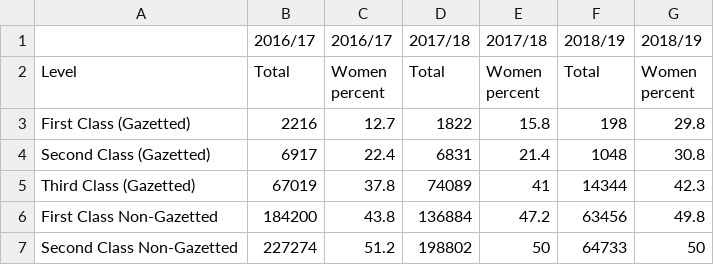
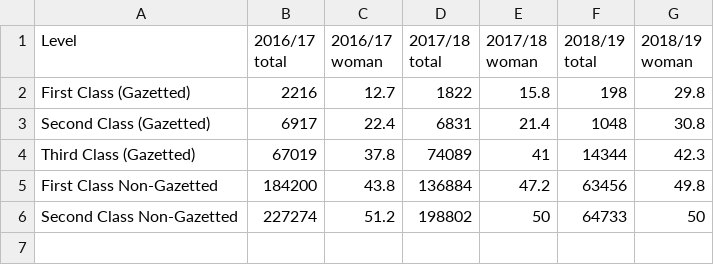
Before and after one commit to sherpaang/bureacracyrepresentation, a CSV file: data/ncslevelrecent.csv (was data/levelrecent.csv), drawn as a sheet.

Commit message:
renaming datasets and columns

```diff
--- a/data/levelrecent.csv
+++ b/data/ncslevelrecent.csv
@@ -1,3 +1,2 @@
-,2016/17,2016/17,2017/18,2017/18,2018/19,2018/19
-Level,Total,Women percent,Total,Women percent,Total,Women percent
+Level,2016/17 total,2016/17 woman,2017/18 total,2017/18 woman,2018/19 total,2018/19 woman
 First Class (Gazetted),2216,12.7,1822,15.8,198,29.8
```
Also changed, not shown: data/local2017.csv, data/ncstype.csv, 10 other files.
